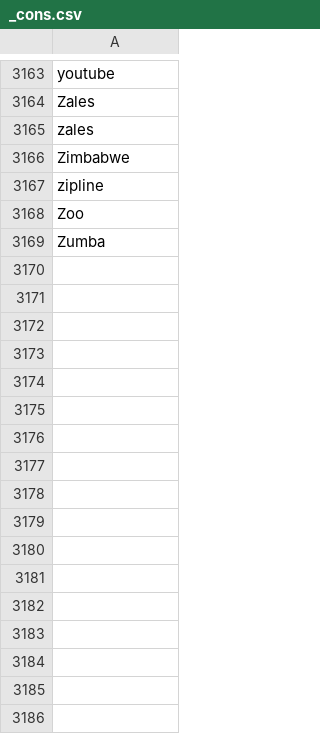
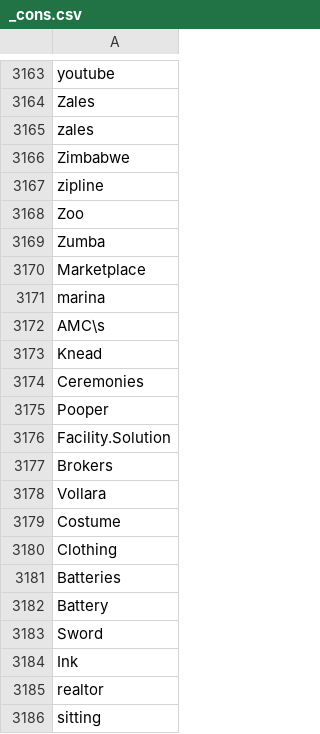
Before and after one commit to lukn00/luke-filter, a CSV file: _cons.csv, drawn as a sheet; only a part is shown, gaps mark what is left out.

```diff
--- a/_cons.csv
+++ b/_cons.csv
@@ -3169 +3169,18 @@ Zoo
 Zumba
+Marketplace
+marina
+AMC\s
+Knead
+Ceremonies
+Pooper
+Facility.Solution
+Brokers
+Vollara
+Costume
+Clothing
+Batteries
+Battery
+Sword
+Ink
+realtor
+sitting
```
Also changed, not shown: _bads.csv, _pros.csv, 1 other file.
